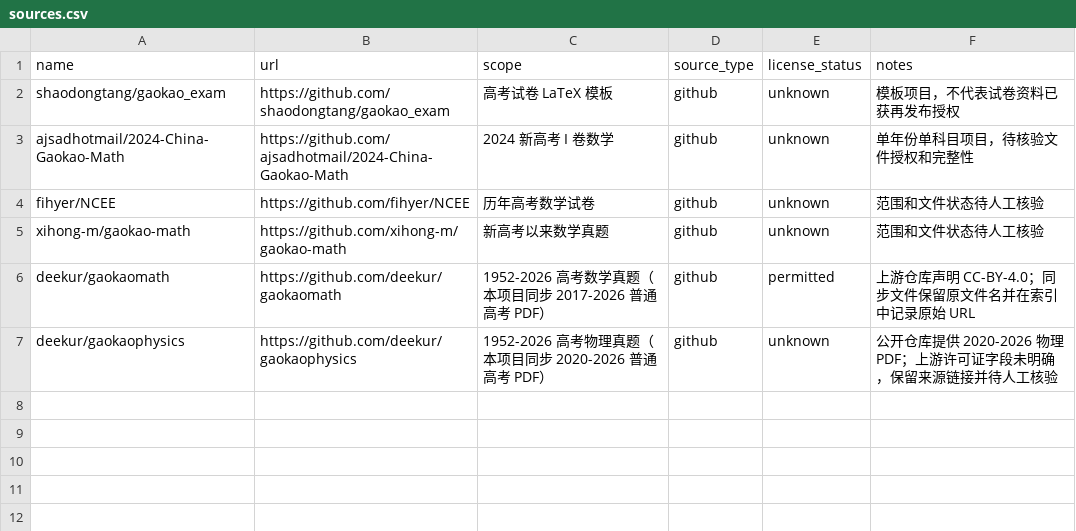
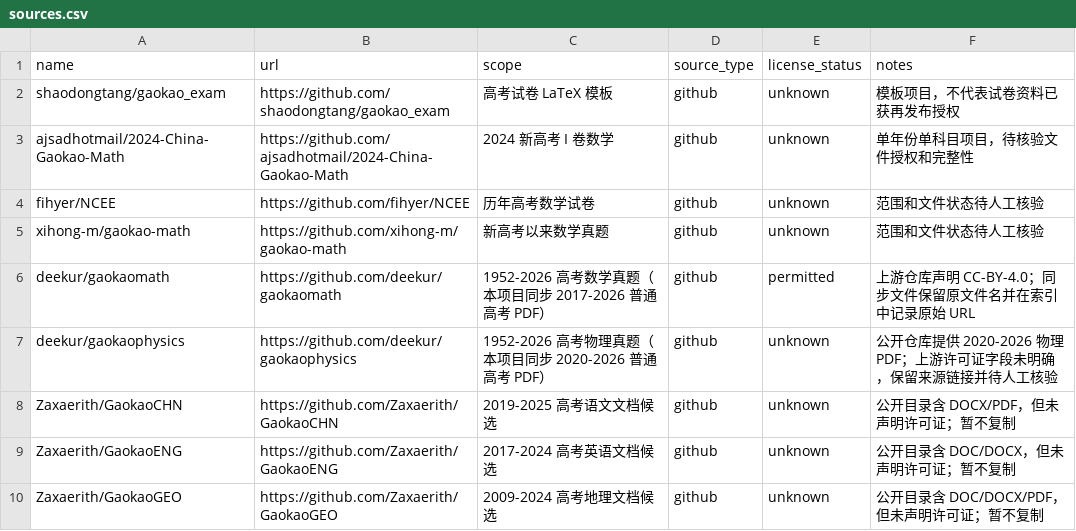
Before and after one commit to qingshuo/China-Gaokao-Papers-Collection, a CSV file: data/sources.csv, drawn as a sheet; the diff names each change by its address in the sheet, - before the commit and + after, or states it on an @@ line.

Commit message:
docs: track candidate sources for more subjects

```diff
--- a/data/sources.csv
+++ b/data/sources.csv
+row 8: Zaxaerith/GaokaoCHN | https://github.com/Zaxaerith/GaokaoCHN | 2019-2025 高考语文文档候选 | github | unknown | 公开目录含 DOCX/PDF，但未声明许可证；暂不复制
+row 9: Zaxaerith/GaokaoENG | https://github.com/Zaxaerith/GaokaoENG | 2017-2024 高考英语文档候选 | github | unknown | 公开目录含 DOC/DOCX，但未声明许可证；暂不复制
+row 10: Zaxaerith/GaokaoGEO | https://github.com/Zaxaerith/GaokaoGEO | 2009-2024 高考地理文档候选 | github | unknown | 公开目录含 DOC/DOCX/PDF，但未声明许可证；暂不复制
```
Also changed, not shown: 1 other file.
